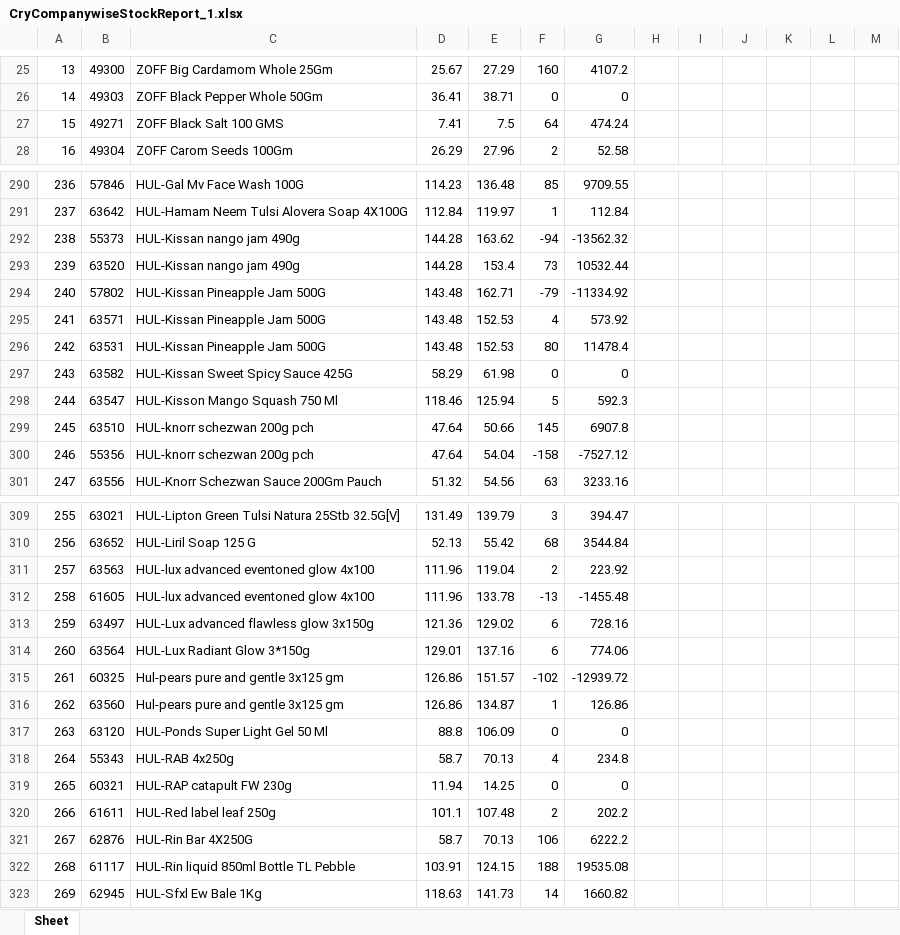
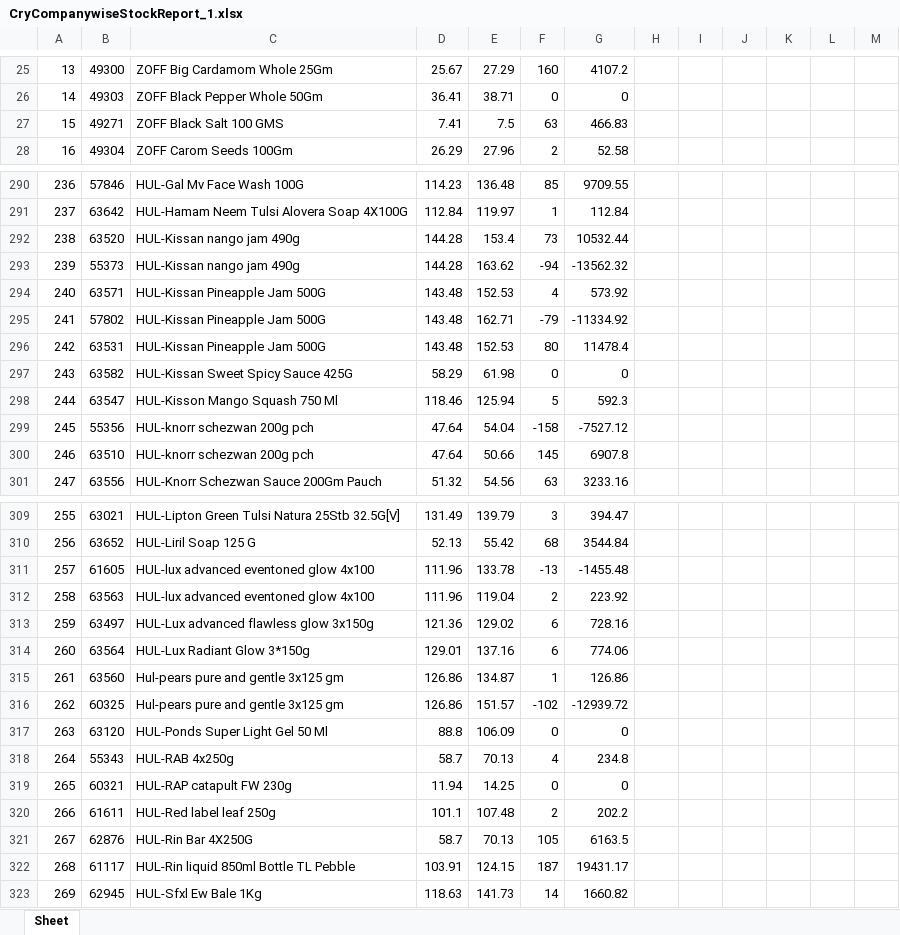
Before and after one commit to PC-Canteen/pc_canteen, an Excel workbook: CryCompanywiseStockReport_1.xlsx, sheet Sheet, drawn as a sheet; only a part is shown, gaps mark what is left out; values as stored, in another font and other column widths than the file's, no borders; removed rows and columns are numbered as before the commit, all else as after; the diff covers the shown part only; the diff names each change by its address in the sheet, - before the commit and + after, or states it on an @@ line.

```diff
--- a/CryCompanywiseStockReport_1.xlsx (sheet Sheet)
+++ b/CryCompanywiseStockReport_1.xlsx (sheet Sheet)
-F27: 64
+F27: 63
-G27: 474.24
+G27: 466.83
-row 292: 238 | 55373 | HUL-Kissan nango jam 490g | 144.28 | 163.62 | -94 | -13562.32
-A292: 239
+A292: 238
-row 294: 240 | 57802 | HUL-Kissan Pineapple Jam 500G | 143.48 | 162.71 | -79 | -11334.92
+row 293: 239 | 55373 | HUL-Kissan nango jam 490g | 144.28 | 163.62 | -94 | -13562.32
-A294: 241
+A294: 240
+row 295: 241 | 57802 | HUL-Kissan Pineapple Jam 500G | 143.48 | 162.71 | -79 | -11334.92
-row 299: 245 | 63510 | HUL-knorr schezwan 200g pch | 47.64 | 50.66 | 145 | 6907.8
-A299: 246
+A299: 245
+row 300: 246 | 63510 | HUL-knorr schezwan 200g pch | 47.64 | 50.66 | 145 | 6907.8
-row 311: 257 | 63563 | HUL-lux advanced eventoned glow 4x100 | 111.96 | 119.04 | 2 | 223.92
-A311: 258
+A311: 257
+row 312: 258 | 63563 | HUL-lux advanced eventoned glow 4x100 | 111.96 | 119.04 | 2 | 223.92
-row 315: 261 | 60325 | Hul-pears pure and gentle 3x125 gm | 126.86 | 151.57 | -102 | -12939.72
-A315: 262
+A315: 261
+row 316: 262 | 60325 | Hul-pears pure and gentle 3x125 gm | 126.86 | 151.57 | -102 | -12939.72
-F321: 106
+F321: 105
-G321: 6222.2
+G321: 6163.5
-F322: 188
+F322: 187
-G322: 19535.08
+G322: 19431.17
```
Also changed, not shown: 11 added rows, 11 removed rows and 86 edited cells elsewhere in this sheet.
